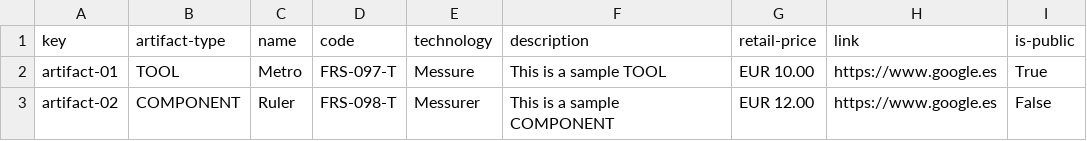
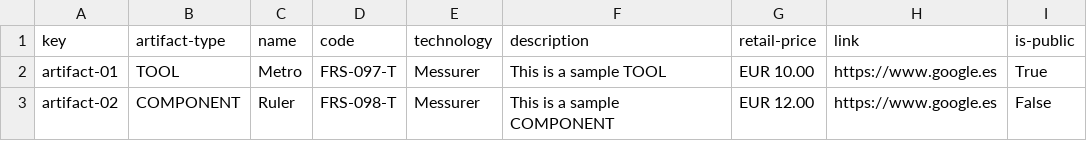
Before and after one commit to plss12/Acme-Toolkits, a CSV file: src/main/webapp/WEB-INF/resources/sample-data/artifact.csv, drawn as a sheet; only a part is shown; the diff names each change by its address in the sheet, - before the commit and + after, or states it on an @@ line.

```diff
--- a/src/main/webapp/WEB-INF/resources/sample-data/artifact.csv
+++ b/src/main/webapp/WEB-INF/resources/sample-data/artifact.csv
-E2 (technology): Messure
+E2 (technology): Messurer
```
Also changed, not shown: 10 other files.
